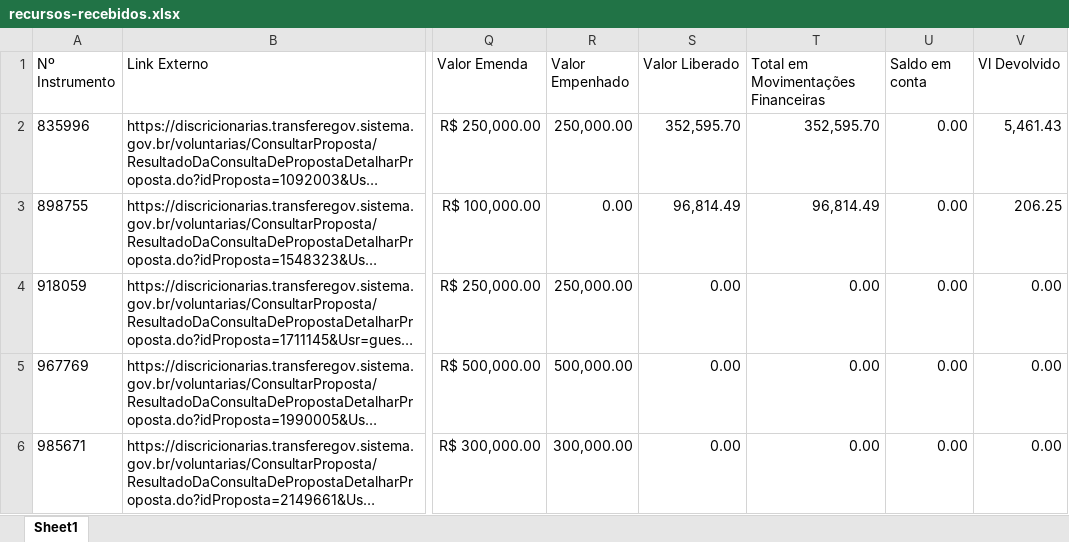
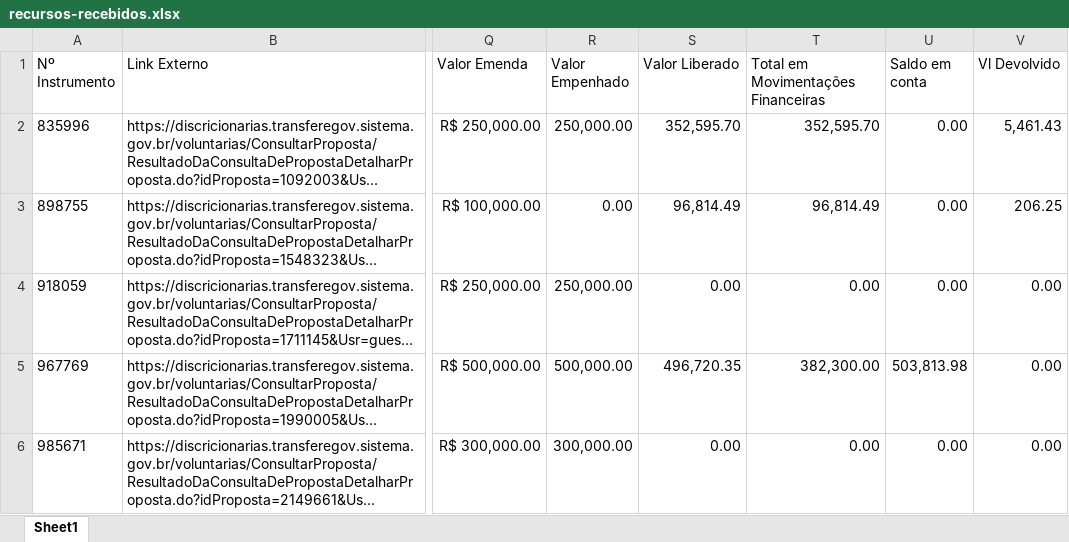
Before and after one commit to pedromaggot38/ahbm-site, an Excel workbook: public/transparencia/financeiro/recursos-recebidos.xlsx, sheet Sheet1, drawn as a sheet; only a part is shown, gaps mark what is left out; long unchanged cells end in …; values as stored, in another font and other column widths than the file's, no borders; the diff names each change by its address in the sheet, - before the commit and + after, or states it on an @@ line.

Commit message:
update: atualização de arquivo transparencia

```diff
--- a/public/transparencia/financeiro/recursos-recebidos.xlsx (sheet Sheet1)
+++ b/public/transparencia/financeiro/recursos-recebidos.xlsx (sheet Sheet1)
-S5 (Valor Liberado): 0.00
+S5 (Valor Liberado): 496,720.35
-T5: 0.00
+T5: 382,300.00
-U5 (Saldo em conta): 0.00
+U5 (Saldo em conta): 503,813.98
```
